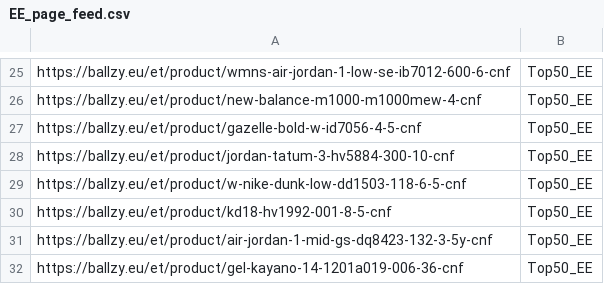
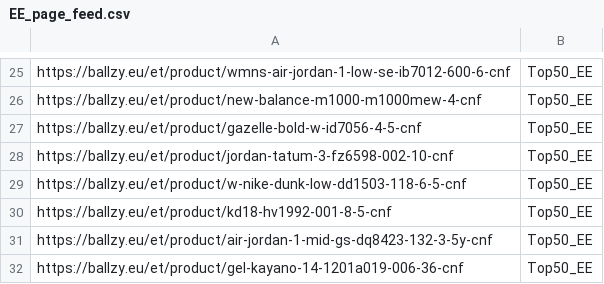
Before and after one commit to tanelneemoja/cropink_to_google, a CSV file: EE_page_feed.csv, drawn as a sheet; only a part is shown, gaps mark what is left out.

```diff
--- a/EE_page_feed.csv
+++ b/EE_page_feed.csv
@@ -27,3 +27,3 @@ https://ballzy.eu/et/product/new-balance-m1000-m1000mew-4-cnf,Top50_EE
 https://ballzy.eu/et/product/gazelle-bold-w-id7056-4-5-cnf,Top50_EE
-https://ballzy.eu/et/product/jordan-tatum-3-hv5884-300-10-cnf,Top50_EE
+https://ballzy.eu/et/product/jordan-tatum-3-fz6598-002-10-cnf,Top50_EE
 https://ballzy.eu/et/product/w-nike-dunk-low-dd1503-118-6-5-cnf,Top50_EE
```
Also changed, not shown: FI_page_feed.csv, LT_page_feed.csv, 7 other files.
